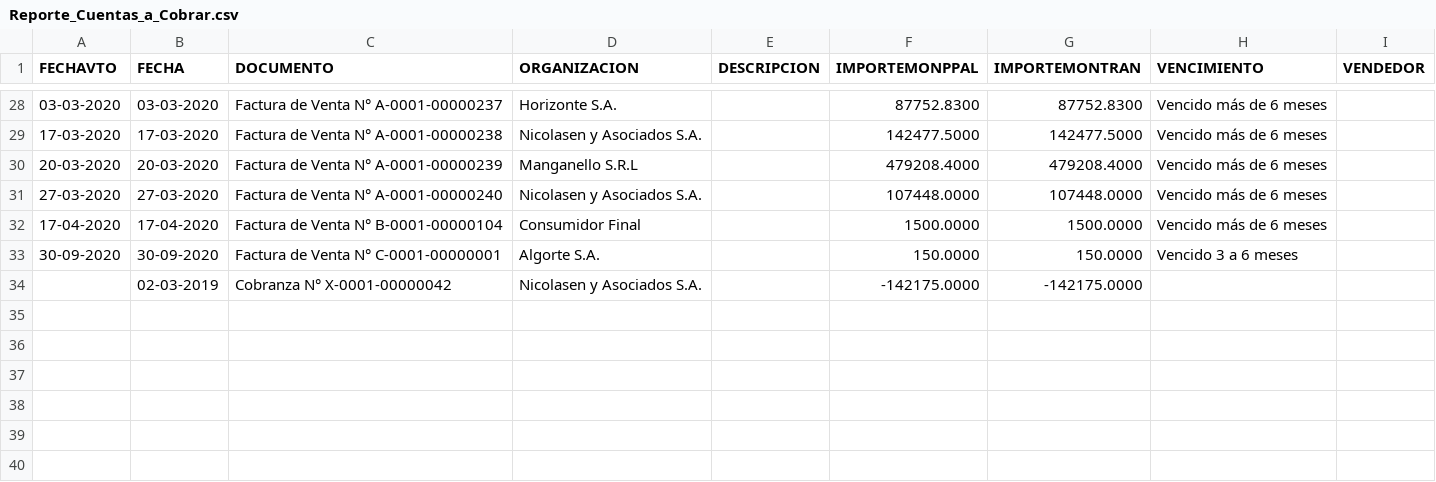
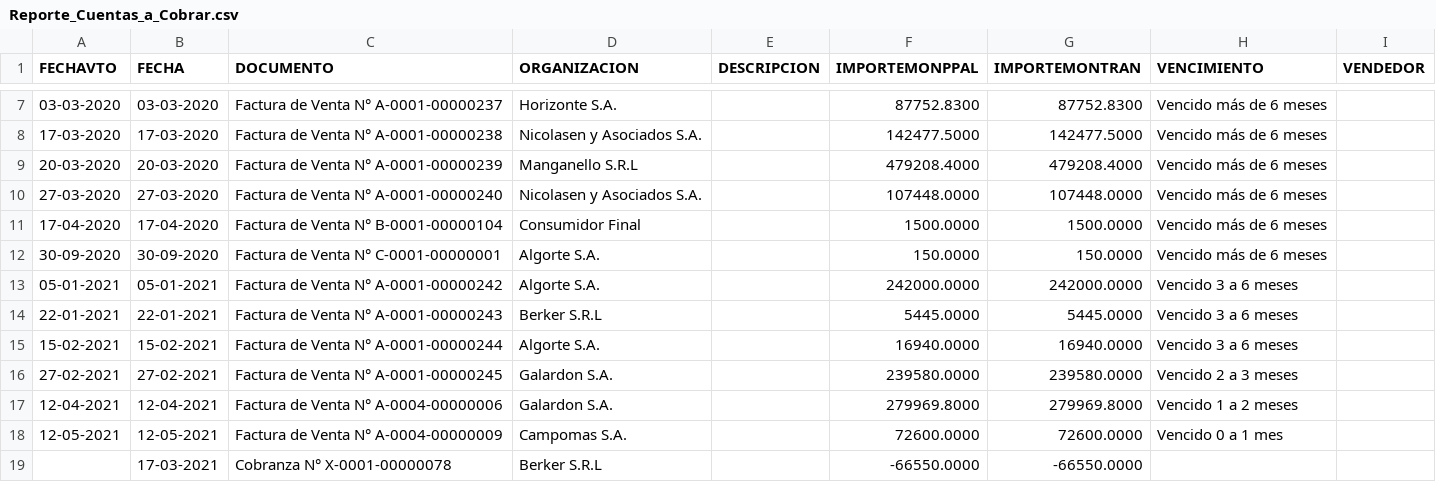
Before and after one commit to cristiandarioortegayubro/BA, a CSV file: Datasets/Reporte_Cuentas_a_Cobrar.csv, drawn as a sheet; only a part is shown, gaps mark what is left out; the diff covers the shown part only.

```diff
--- a/Datasets/Reporte_Cuentas_a_Cobrar.csv
+++ b/Datasets/Reporte_Cuentas_a_Cobrar.csv
@@ -32,3 +11,9 @@ FECHAVTO;FECHA;DOCUMENTO;ORGANIZACION;DESCRIPCION;IMPORTEMONPPAL;IMPORTEMONTRAN;
 17-04-2020;17-04-2020;Factura de Venta N° B-0001-00000104;Consumidor Final;;1500.0000;1500.0000;Vencido más de 6 meses;
-30-09-2020;30-09-2020;Factura de Venta N° C-0001-00000001;Algorte S.A.;;150.0000;150.0000;Vencido 3 a 6 meses;
-;02-03-2019;Cobranza N° X-0001-00000042;Nicolasen y Asociados S.A.;;-142175.0000;-142175.0000;;
+30-09-2020;30-09-2020;Factura de Venta N° C-0001-00000001;Algorte S.A.;;150.0000;150.0000;Vencido más de 6 meses;
+05-01-2021;05-01-2021;Factura de Venta N° A-0001-00000242;Algorte S.A.;;242000.0000;242000.0000;Vencido 3 a 6 meses;
+22-01-2021;22-01-2021;Factura de Venta N° A-0001-00000243;Berker S.R.L;;5445.0000;5445.0000;Vencido 3 a 6 meses;
+15-02-2021;15-02-2021;Factura de Venta N° A-0001-00000244;Algorte S.A.;;16940.0000;16940.0000;Vencido 3 a 6 meses;
+27-02-2021;27-02-2021;Factura de Venta N° A-0001-00000245;Galardon S.A.;;239580.0000;239580.0000;Vencido 2 a 3 meses;
+12-04-2021;12-04-2021;Factura de Venta N° A-0004-00000006;Galardon S.A.;;279969.8000;279969.8000;Vencido 1 a 2 meses;
+12-05-2021;12-05-2021;Factura de Venta N° A-0004-00000009;Campomas S.A.;;72600.0000;72600.0000;Vencido 0 a 1 mes;
+;17-03-2021;Cobranza N° X-0001-00000078;Berker S.R.L;;-66550.0000;-66550.0000;;
```
Also changed, not shown: 21 removed rows elsewhere in this file.
